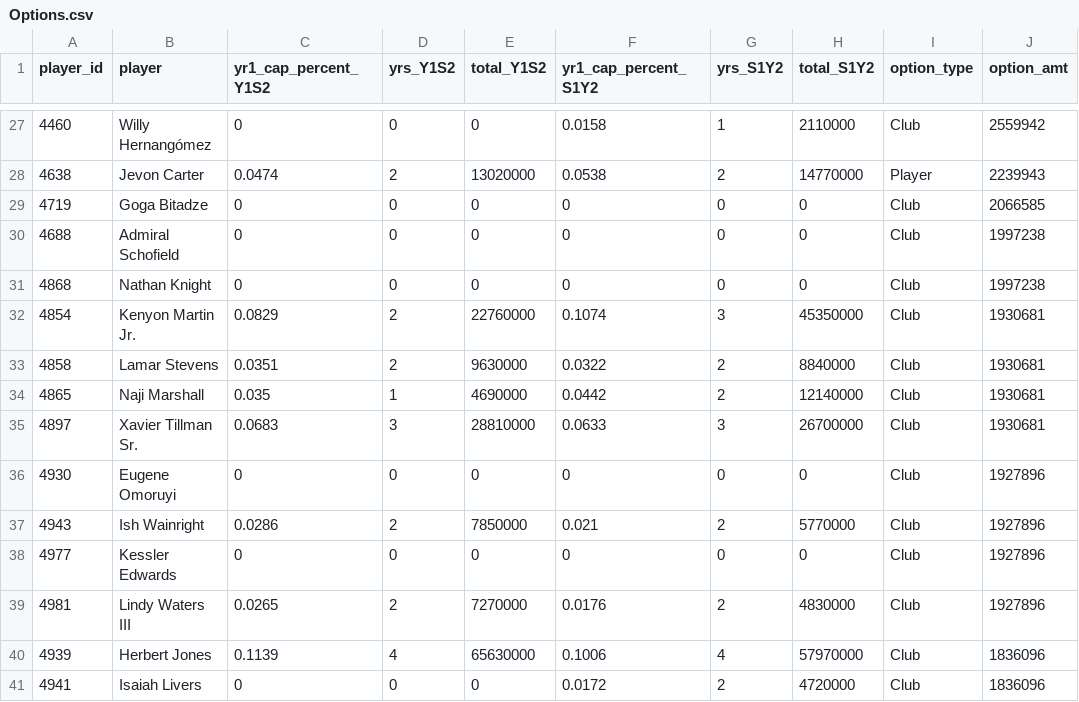
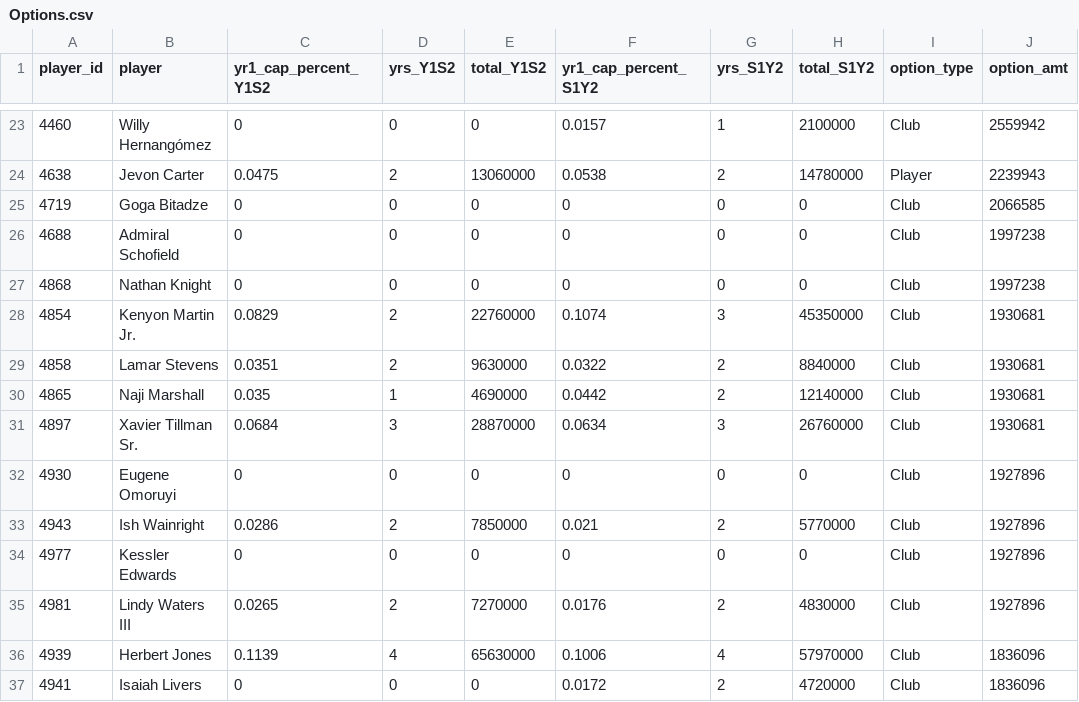
Before and after one commit to sumitrodatta/nba-free-agency-dashboard, a CSV file: Data/Options.csv, drawn as a sheet; only a part is shown, gaps mark what is left out; the diff covers the shown part only.

```diff
--- a/Data/Options.csv
+++ b/Data/Options.csv
@@ -27,3 +23,3 @@ player_id,player,yr1_cap_percent_Y1S2,yrs_Y1S2,total_Y1S2,yr1_cap_percent_S1Y2,y
-4460,Willy Hernangómez,0,0,0,0.0158,1,2110000,Club,2559942
-4638,Jevon Carter,0.0474,2,13020000,0.0538,2,14770000,Player,2239943
+4460,Willy Hernangómez,0,0,0,0.0157,1,2100000,Club,2559942
+4638,Jevon Carter,0.0475,2,13060000,0.0538,2,14780000,Player,2239943
 4719,Goga Bitadze,0,0,0,0,0,0,Club,2066585
@@ -34,3 +30,3 @@ player_id,player,yr1_cap_percent_Y1S2,yrs_Y1S2,total_Y1S2,yr1_cap_percent_S1Y2,y
 4865,Naji Marshall,0.035,1,4690000,0.0442,2,12140000,Club,1930681
-4897,Xavier Tillman Sr.,0.0683,3,28810000,0.0633,3,26700000,Club,1930681
+4897,Xavier Tillman Sr.,0.0684,3,28870000,0.0634,3,26760000,Club,1930681
 4930,Eugene Omoruyi,0,0,0,0,0,0,Club,1927896
```
Also changed, not shown: 4 removed rows and 28 edited cells elsewhere in this file, Data/Eval Set.csv, Data/Input Data/Current Free Agents.csv, 4 other files.
